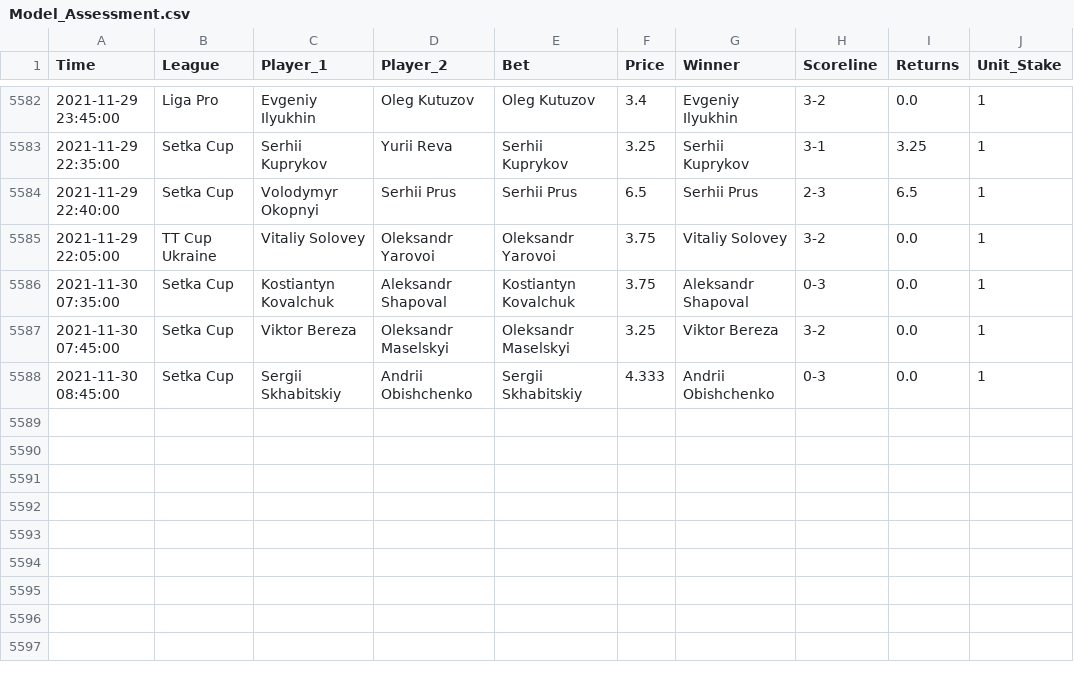
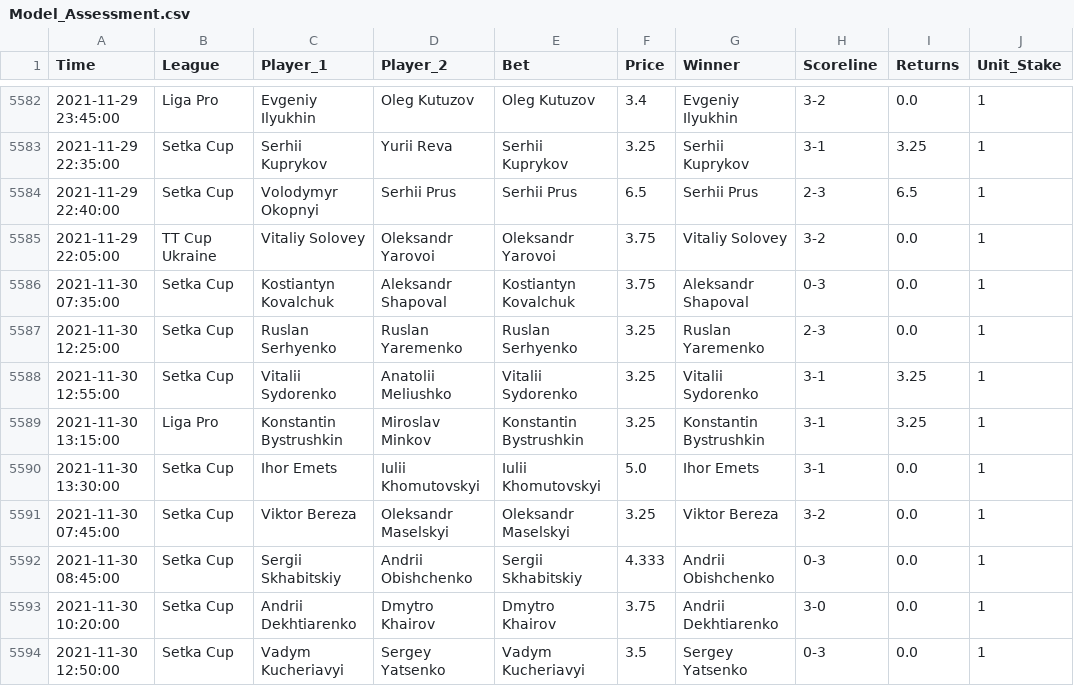
Before and after one commit to tomfothergill/tabletennis, a CSV file: Model_Assessment.csv, drawn as a sheet; only a part is shown, gaps mark what is left out; the diff names each change by its address in the sheet, - before the commit and + after, or states it on an @@ line.

Commit message:
committing files

```diff
--- a/Model_Assessment.csv
+++ b/Model_Assessment.csv
+row 5587: 2021-11-30 12:25:00 | Setka Cup | Ruslan Serhyenko | Ruslan Yaremenko | Ruslan Serhyenko | 3.25 | Ruslan Yaremenko | 2-3 | 0.0 | 1
+row 5588: 2021-11-30 12:55:00 | Setka Cup | Vitalii Sydorenko | Anatolii Meliushko | Vitalii Sydorenko | 3.25 | Vitalii Sydorenko | 3-1 | 3.25 | 1
+row 5589: 2021-11-30 13:15:00 | Liga Pro | Konstantin Bystrushkin | Miroslav Minkov | Konstantin Bystrushkin | 3.25 | Konstantin Bystrushkin | 3-1 | 3.25 | 1
+row 5590: 2021-11-30 13:30:00 | Setka Cup | Ihor Emets | Iulii Khomutovskyi | Iulii Khomutovskyi | 5.0 | Ihor Emets | 3-1 | 0.0 | 1
+row 5593: 2021-11-30 10:20:00 | Setka Cup | Andrii Dekhtiarenko | Dmytro Khairov | Dmytro Khairov | 3.75 | Andrii Dekhtiarenko | 3-0 | 0.0 | 1
+row 5594: 2021-11-30 12:50:00 | Setka Cup | Vadym Kucheriavyi | Sergey Yatsenko | Vadym Kucheriavyi | 3.5 | Sergey Yatsenko | 0-3 | 0.0 | 1
```
